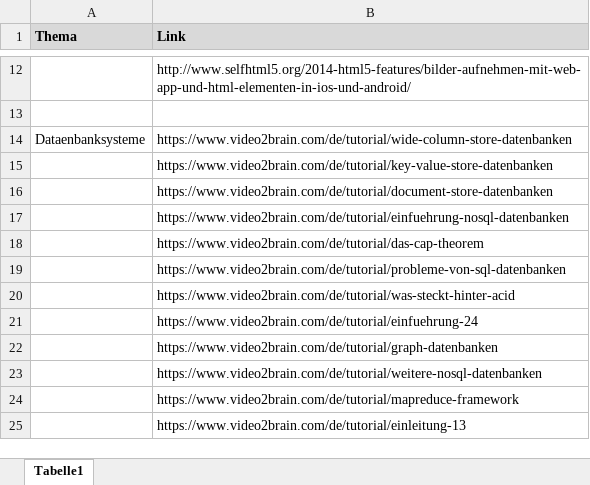
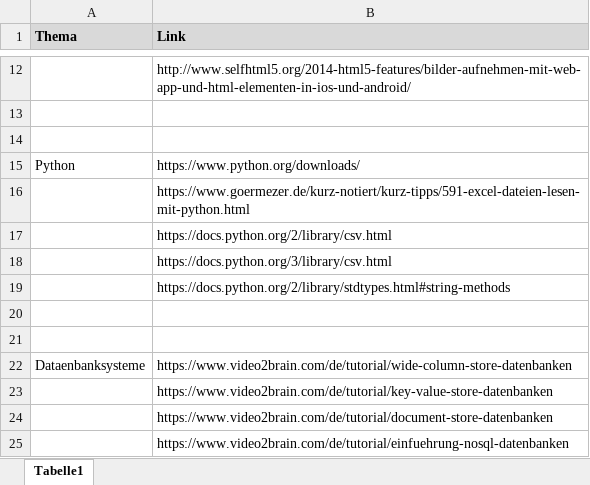
Before and after one commit to DiplomarbeitResourceManagement/Documents, an Excel workbook: Linksammlung.xlsx, sheet Tabelle1, drawn as a sheet; only a part is shown, gaps mark what is left out; the shorter side is filled out with more unchanged rows; values as stored, in another font and other column widths than the file's, no borders; the diff names each change by its address in the sheet, - before the commit and + after, or states it on an @@ line.

```diff
--- a/Linksammlung.xlsx (sheet Tabelle1)
+++ b/Linksammlung.xlsx (sheet Tabelle1)
+row 14: (empty)
+row 15: Python | https://www.python.org/downloads/
+row 16:  | https://www.goermezer.de/kurz-notiert/kurz-tipps/591-excel-dateien-lesen-mit-python.html
+row 17:  | https://docs.python.org/2/library/csv.html
+row 18:  | https://docs.python.org/3/library/csv.html
+row 19:  | https://docs.python.org/2/library/stdtypes.html#string-methods
+row 20: (empty)
+row 21: (empty)
```
Also changed, not shown: Code/Absolventen/absolventendb_STO/Absolventen_all.xlsx, 5 other files.
